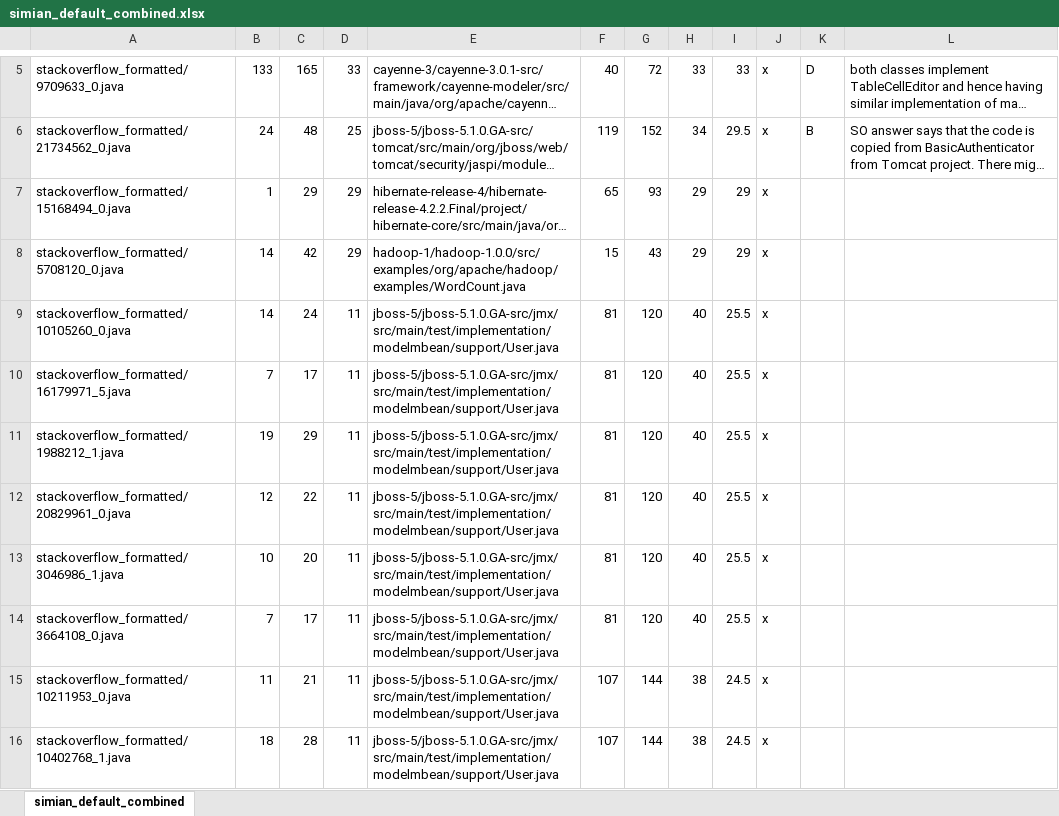
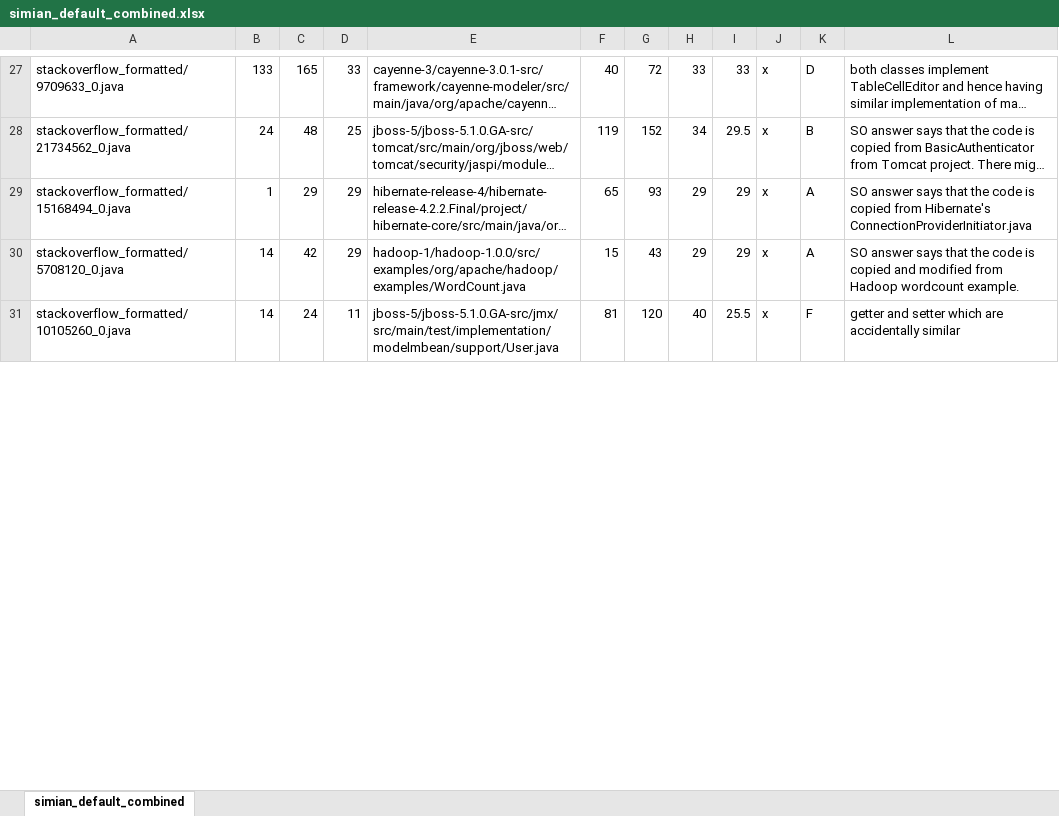
Before and after one commit to UCL-CREST/CloneOverflow, an Excel workbook: manual/simian_default_combined.xlsx, sheet simian_default_combined, drawn as a sheet; only a part is shown, gaps mark what is left out; long unchanged cells end in …; values as stored, in another font and other column widths than the file's, no borders; removed rows and columns are numbered as before the commit, all else as after; the diff covers the shown part only; the diff names each change by its address in the sheet, - before the commit and + after, or states it on an @@ line.

Commit message:
Added 25x4 more manual investigation of individual tool's results

```diff
--- a/manual/simian_default_combined.xlsx (sheet simian_default_combined)
+++ b/manual/simian_default_combined.xlsx (sheet simian_default_combined)
-K29:K30: (empty)
+K29:K30: A
-L29: (empty)
+L29: SO answer says that the code is copied from Hibernate's ConnectionProviderInitiator.java
-L30: (empty)
+L30: SO answer says that the code is copied and modified from Hadoop wordcount example.
-K31: (empty)
+K31: F
-L31: (empty)
+L31: getter and setter which are accidentally similar
-row 10: stackoverflow_formatted/16179971_5.java | 7 | 17 | 11 | jboss-5/jboss-5.1.0.GA-src/jmx/src/main/test/implementation/modelmbean/support/User.java | 81 | 120 | 40 | 25.5 | x
-row 11: stackoverflow_formatted/1988212_1.java | 19 | 29 | 11 | jboss-5/jboss-5.1.0.GA-src/jmx/src/main/test/implementation/modelmbean/support/User.java | 81 | 120 | 40 | 25.5 | x
-row 12: stackoverflow_formatted/20829961_0.java | 12 | 22 | 11 | jboss-5/jboss-5.1.0.GA-src/jmx/src/main/test/implementation/modelmbean/support/User.java | 81 | 120 | 40 | 25.5 | x
-row 13: stackoverflow_formatted/3046986_1.java | 10 | 20 | 11 | jboss-5/jboss-5.1.0.GA-src/jmx/src/main/test/implementation/modelmbean/support/User.java | 81 | 120 | 40 | 25.5 | x
-row 14: stackoverflow_formatted/3664108_0.java | 7 | 17 | 11 | jboss-5/jboss-5.1.0.GA-src/jmx/src/main/test/implementation/modelmbean/support/User.java | 81 | 120 | 40 | 25.5 | x
-row 15: stackoverflow_formatted/10211953_0.java | 11 | 21 | 11 | jboss-5/jboss-5.1.0.GA-src/jmx/src/main/test/implementation/modelmbean/support/User.java | 107 | 144 | 38 | 24.5 | x
-row 16: stackoverflow_formatted/10402768_1.java | 18 | 28 | 11 | jboss-5/jboss-5.1.0.GA-src/jmx/src/main/test/implementation/modelmbean/support/User.java | 107 | 144 | 38 | 24.5 | x
```
Also changed, not shown: 22 added rows, 14 removed rows and 46 edited cells elsewhere in this sheet, manual/nicad_default_combined.xlsx, manual/nicad_fse13_combined.xlsx, 3 other files.
